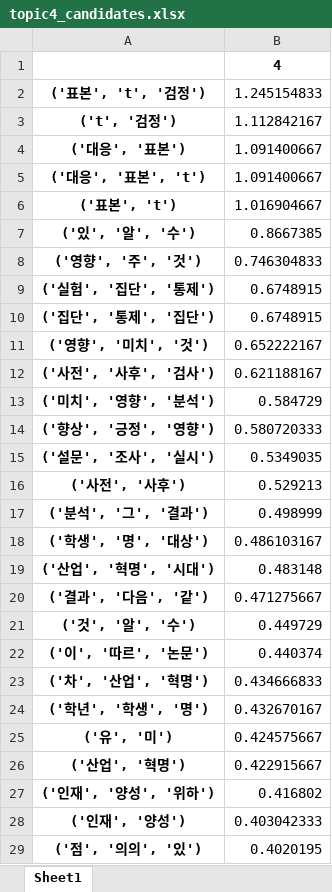
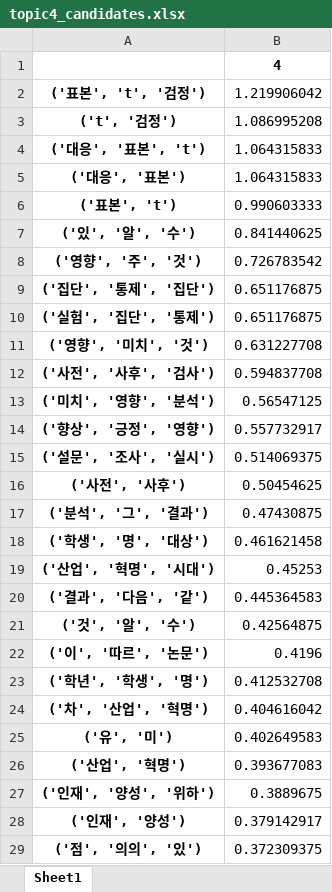
Before and after one commit to nan-noo/yooniverse, an Excel workbook: datamining/final_data/topic4_candidates.xlsx, sheet Sheet1, drawn as a sheet; only a part is shown; values as stored, in another font and other column widths than the file's, no borders; removed rows and columns are numbered as before the commit, all else as after; the diff covers the shown part only; the diff names each change by its address in the sheet, - before the commit and + after, or states it on an @@ line.

```diff
--- a/datamining/final_data/topic4_candidates.xlsx (sheet Sheet1)
+++ b/datamining/final_data/topic4_candidates.xlsx (sheet Sheet1)
-B2: 1.245154833
+B2: 1.219906042
-B3: 1.112842167
+B3: 1.086995208
-row 4: ('대응', '표본') | 1.091400667
-B4: 1.091400667
+B4: 1.064315833
+row 5: ('대응', '표본') | 1.064315833
-B6: 1.016904667
+B6: 0.990603333
-B7: 0.8667385
+B7: 0.841440625
-B8: 0.746304833
+B8: 0.726783542
-row 9: ('실험', '집단', '통제') | 0.6748915
-B9: 0.6748915
+B9: 0.651176875
+row 10: ('실험', '집단', '통제') | 0.651176875
-B11: 0.652222167
+B11: 0.631227708
-B12: 0.621188167
+B12: 0.594837708
-B13: 0.584729
+B13: 0.56547125
-B14: 0.580720333
+B14: 0.557732917
-B15: 0.5349035
+B15: 0.514069375
-B16: 0.529213
+B16: 0.50454625
-B17: 0.498999
+B17: 0.47430875
-B18: 0.486103167
+B18: 0.461621458
-B19: 0.483148
+B19: 0.45253
-B20: 0.471275667
+B20: 0.445364583
-B21: 0.449729
+B21: 0.42564875
-B22: 0.440374
+B22: 0.4196
-row 23: ('차', '산업', '혁명') | 0.434666833
-B23: 0.432670167
+B23: 0.412532708
+row 24: ('차', '산업', '혁명') | 0.404616042
-B25: 0.424575667
+B25: 0.402649583
-B26: 0.422915667
+B26: 0.393677083
-B27: 0.416802
+B27: 0.3889675
-B28: 0.403042333
+B28: 0.379142917
-B29: 0.4020195
+B29: 0.372309375
```
Also changed, not shown: 26 added rows, 26 removed rows and 46 edited cells elsewhere in this sheet, datamining/final_data/topic0_candidates.xlsx, datamining/final_data/topic11_candidates.xlsx, 10 other files.
